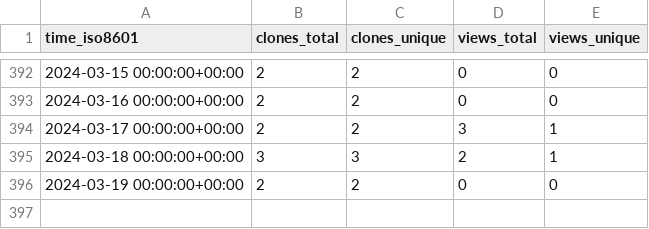
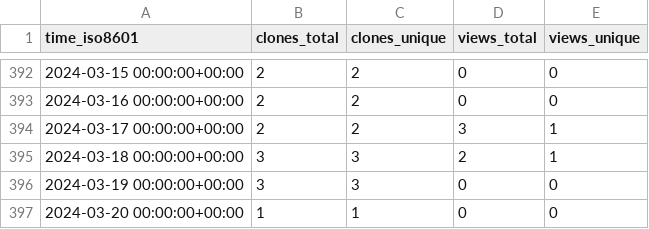
Before and after one commit to EarthSciML/Aerosol.jl, a CSV file: EarthSciML/Aerosol.jl/ghrs-data/views_clones_aggregate.csv, drawn as a sheet; only a part is shown, gaps mark what is left out.

```diff
--- a/EarthSciML/Aerosol.jl/ghrs-data/views_clones_aggregate.csv
+++ b/EarthSciML/Aerosol.jl/ghrs-data/views_clones_aggregate.csv
@@ -395,2 +395,3 @@ time_iso8601,clones_total,clones_unique,views_total,views_unique
 2024-03-18 00:00:00+00:00,3,3,2,1
-2024-03-19 00:00:00+00:00,2,2,0,0
+2024-03-19 00:00:00+00:00,3,3,0,0
+2024-03-20 00:00:00+00:00,1,1,0,0
```
Also changed, not shown: 1 other file.
